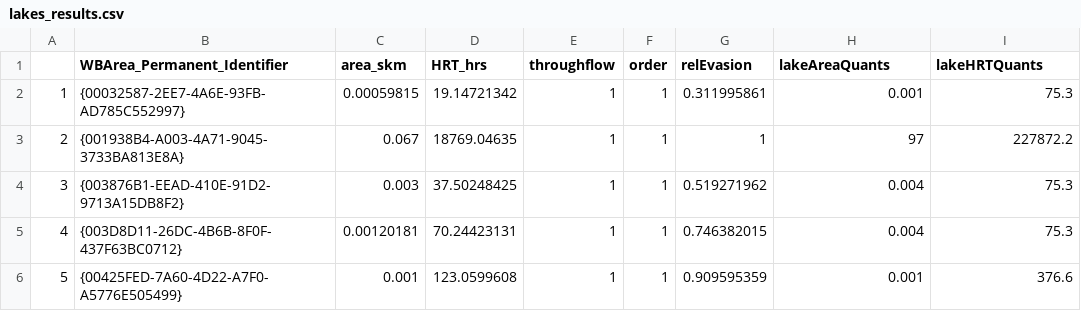
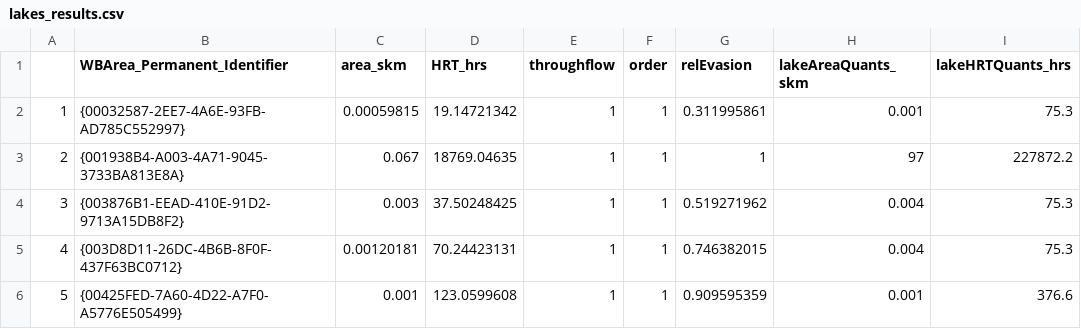
Before and after one commit to craigbrinkerhoff/2020_headwaterCO2_CT, a CSV file: results/lakes_results.csv, drawn as a sheet; only a part is shown.

Commit message:
units

```diff
--- a/results/lakes_results.csv
+++ b/results/lakes_results.csv
@@ -1,2 +1,2 @@
-,WBArea_Permanent_Identifier,area_skm,HRT_hrs,throughflow,order,relEvasion,lakeAreaQuants,lakeHRTQuants
+,WBArea_Permanent_Identifier,area_skm,HRT_hrs,throughflow,order,relEvasion,lakeAreaQuants_skm,lakeHRTQuants_hrs
 1,{00032587-2EE7-4A6E-93FB-AD785C552997},0.00059815,19.14721342,1,1,0.311995861,0.001,75.3
```
